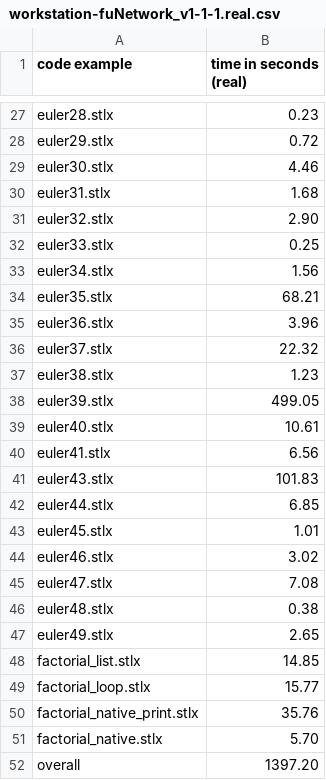
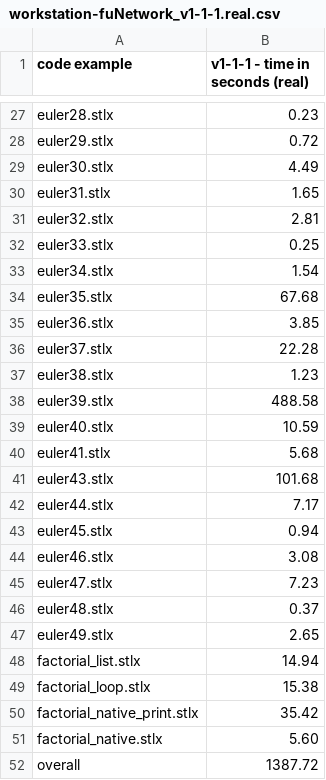
Before and after one commit to herrmanntom/setlX, a CSV file: setlX/example_SetlX_code/performance_test_code/results/workstation-fuNetwork_v1-1-1.real.csv, drawn as a sheet; only a part is shown, gaps mark what is left out; the diff covers the shown part only.

```diff
--- a/setlX/example_SetlX_code/performance_test_code/results/workstation-fuNetwork_v1-1-1.real.csv
+++ b/setlX/example_SetlX_code/performance_test_code/results/workstation-fuNetwork_v1-1-1.real.csv
@@ -1 +1 @@
-code example,time in seconds (real)
+code example,v1-1-1 - time in seconds (real)
@@ -28,25 +28,25 @@ euler28.stlx,0.23
 euler29.stlx,0.72
-euler30.stlx,4.46
-euler31.stlx,1.68
-euler32.stlx,2.90
+euler30.stlx,4.49
+euler31.stlx,1.65
+euler32.stlx,2.81
 euler33.stlx,0.25
-euler34.stlx,1.56
-euler35.stlx,68.21
-euler36.stlx,3.96
-euler37.stlx,22.32
+euler34.stlx,1.54
+euler35.stlx,67.68
+euler36.stlx,3.85
+euler37.stlx,22.28
 euler38.stlx,1.23
-euler39.stlx,499.05
-euler40.stlx,10.61
-euler41.stlx,6.56
-euler43.stlx,101.83
-euler44.stlx,6.85
-euler45.stlx,1.01
-euler46.stlx,3.02
-euler47.stlx,7.08
-euler48.stlx,0.38
+euler39.stlx,488.58
+euler40.stlx,10.59
+euler41.stlx,5.68
+euler43.stlx,101.68
+euler44.stlx,7.17
+euler45.stlx,0.94
+euler46.stlx,3.08
+euler47.stlx,7.23
+euler48.stlx,0.37
 euler49.stlx,2.65
-factorial_list.stlx,14.85
-factorial_loop.stlx,15.77
-factorial_native_print.stlx,35.76
-factorial_native.stlx,5.70
-overall,1397.20
+factorial_list.stlx,14.94
+factorial_loop.stlx,15.38
+factorial_native_print.stlx,35.42
+factorial_native.stlx,5.60
+overall,1387.72
```
Also changed, not shown: 20 edited cells elsewhere in this file, setlX/example_SetlX_code/performance_test_code/results/workstation-fuNetwork_v1-1-1.sys.csv, setlX/example_SetlX_code/performance_test_code/results/workstation-fuNetwork_v1-1-1.user.csv, 55 other files.
